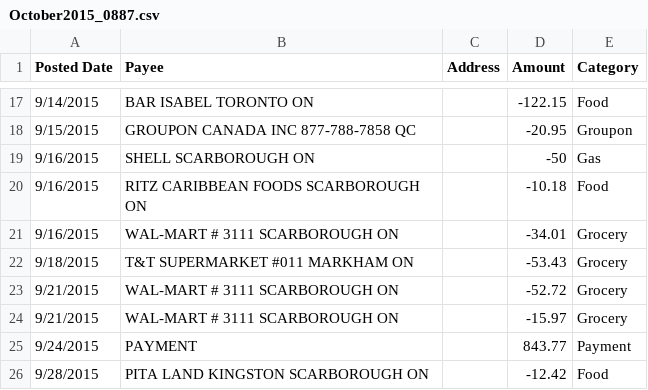
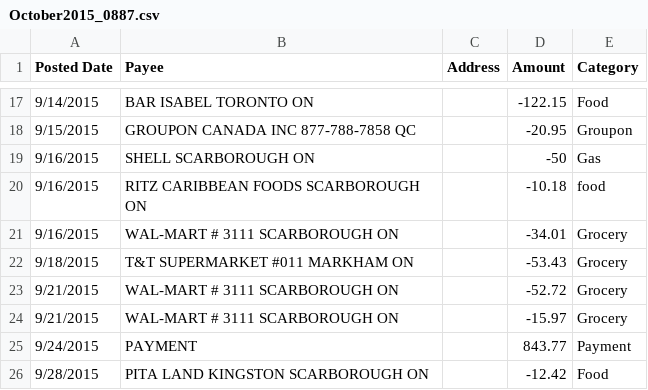
Before and after one commit to TheInvoker/ChallengeSaver, a CSV file: csv/October2015_0887.csv, drawn as a sheet; only a part is shown, gaps mark what is left out.

```diff
--- a/csv/October2015_0887.csv
+++ b/csv/October2015_0887.csv
@@ -19,3 +19,3 @@ Posted Date,Payee,Address,Amount,Category
 9/16/2015,SHELL SCARBOROUGH ON, ,-50,Gas
-9/16/2015,RITZ CARIBBEAN FOODS SCARBOROUGH ON, ,-10.18,Food
+9/16/2015,RITZ CARIBBEAN FOODS SCARBOROUGH ON, ,-10.18,food
 9/16/2015,WAL-MART # 3111 SCARBOROUGH ON, ,-34.01,Grocery
```
Also changed, not shown: csv/May2015_0887.csv, 9 other files.
